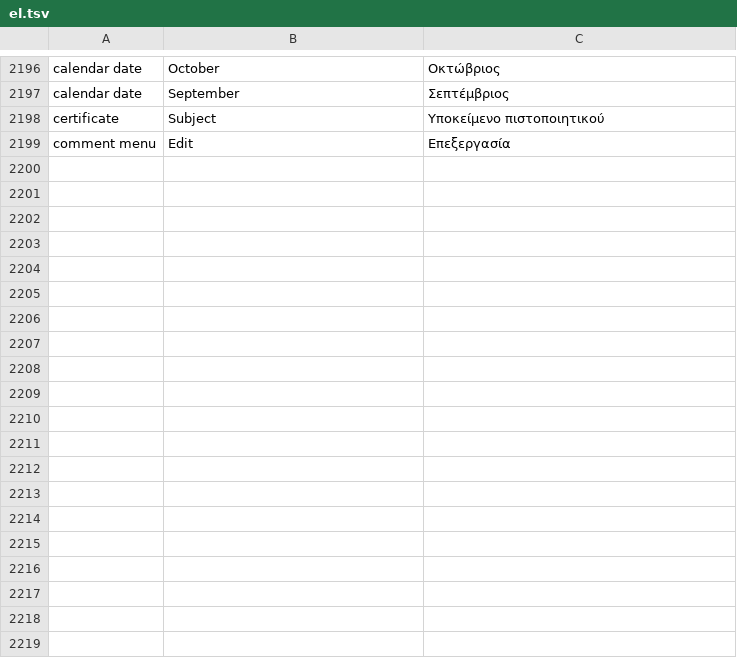
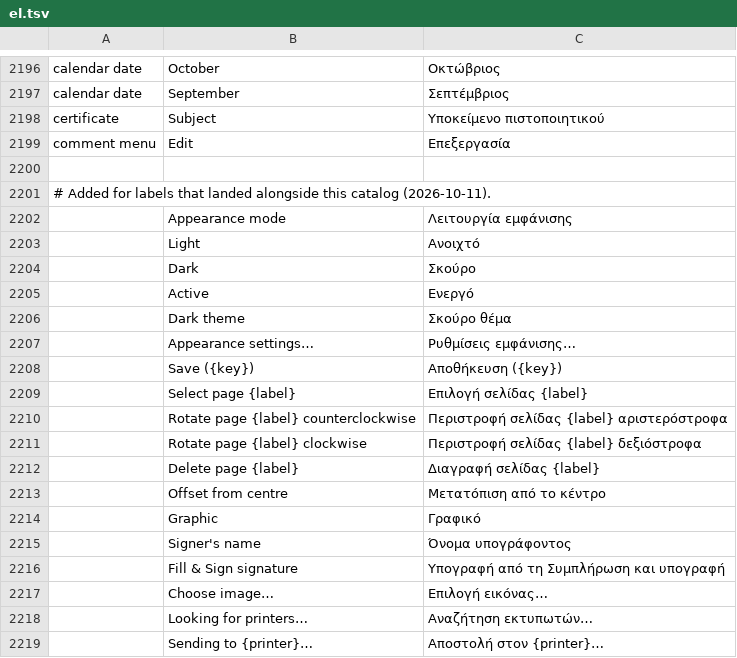
Before and after one commit to 23sati/pdfcraft, a TSV file: crates/ui-egui/src/i18n/el.tsv, drawn as a sheet; only a part is shown, gaps mark what is left out; the diff covers the shown part only; the diff names each change by its address in the sheet, - before the commit and + after, or states it on an @@ line.

Commit message:
Greek: rows for the labels that landed alongside this catalog; refresh hashes

```diff
--- a/crates/ui-egui/src/i18n/el.tsv
+++ b/crates/ui-egui/src/i18n/el.tsv
+row 2200: (empty)
+row 2201: # Added for labels that landed alongside this catalog (2026-10-11).
+row 2202:  | Appearance mode | Λειτουργία εμφάνισης
+row 2203:  | Light | Ανοιχτό
+row 2204:  | Dark | Σκούρο
+row 2205:  | Active | Ενεργό
+row 2206:  | Dark theme | Σκούρο θέμα
+row 2207:  | Appearance settings… | Ρυθμίσεις εμφάνισης…
+row 2208:  | Save ({key}) | Αποθήκευση ({key})
+row 2209:  | Select page {label} | Επιλογή σελίδας {label}
+row 2210:  | Rotate page {label} counterclockwise | Περιστροφή σελίδας {label} αριστερόστροφα
+row 2211:  | Rotate page {label} clockwise | Περιστροφή σελίδας {label} δεξιόστροφα
+row 2212:  | Delete page {label} | Διαγραφή σελίδας {label}
+row 2213:  | Offset from centre | Μετατόπιση από το κέντρο
+row 2214:  | Graphic | Γραφικό
+row 2215:  | Signer's name | Όνομα υπογράφοντος
+row 2216:  | Fill & Sign signature | Υπογραφή από τη Συμπλήρωση και υπογραφή
+row 2217:  | Choose image… | Επιλογή εικόνας…
+row 2218:  | Looking for printers… | Αναζήτηση εκτυπωτών…
+row 2219:  | Sending to {printer}… | Αποστολή στον {printer}…
```
Also changed, not shown: 49 added rows elsewhere in this file, 2 other files.
